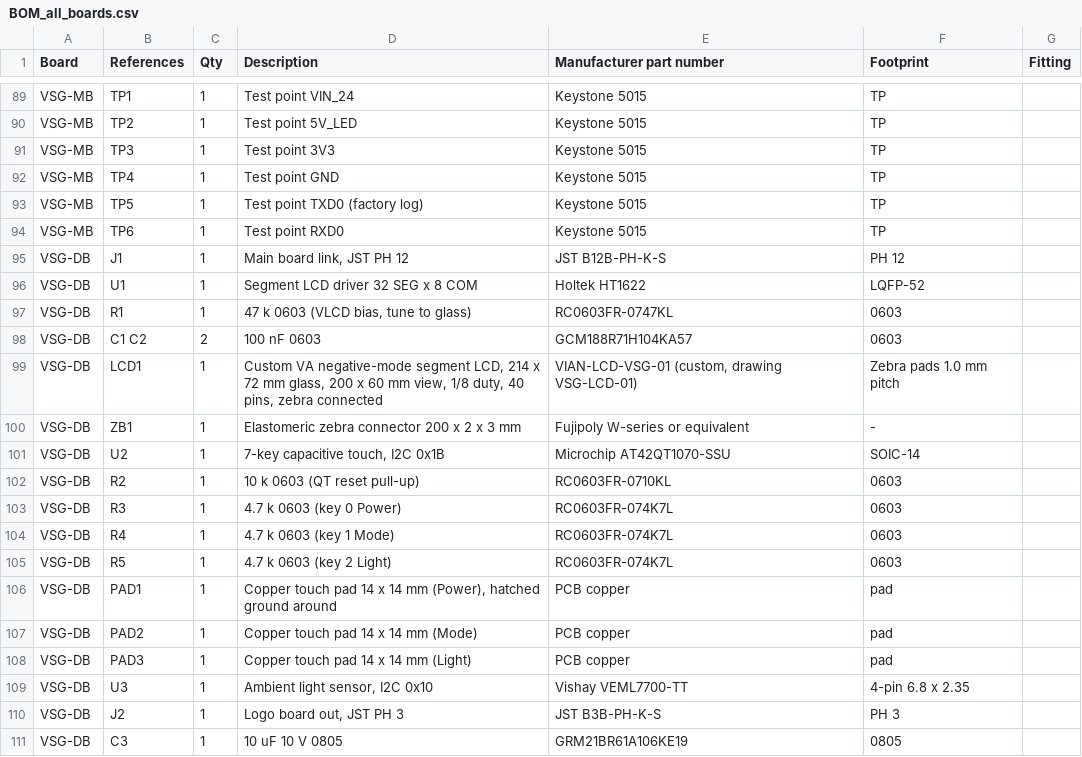
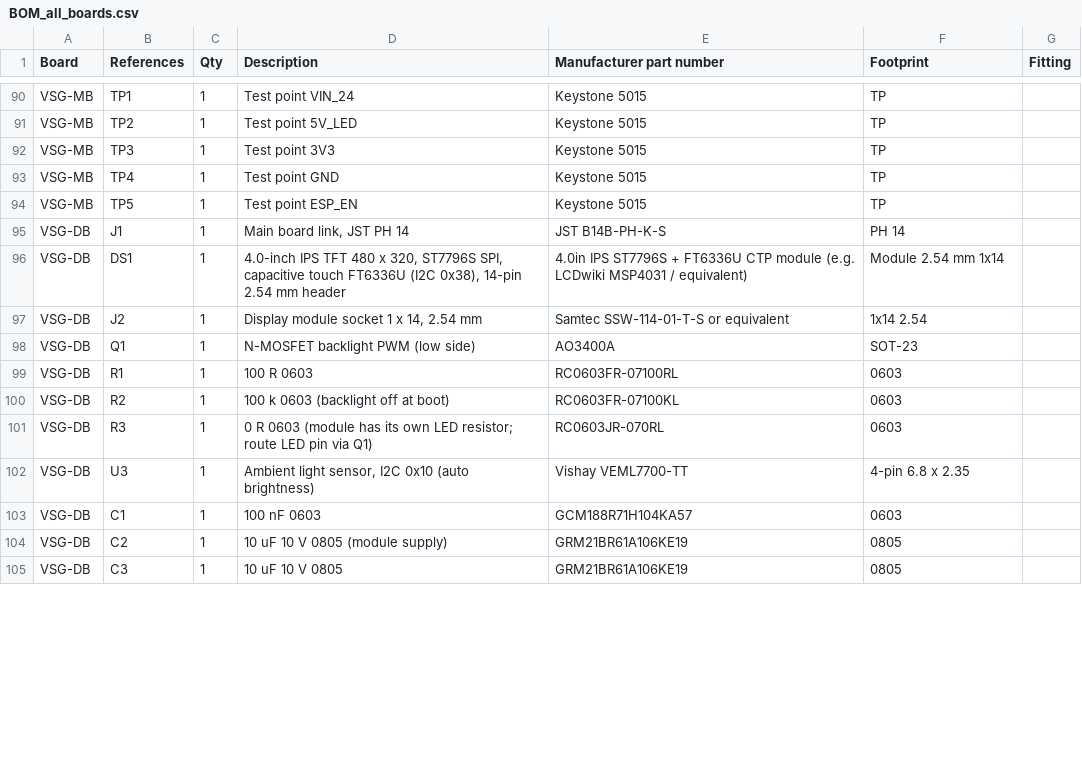
Before and after one commit to adrianaantony75-oss/vian-hospital-03, a CSV file: final/electronics/BOM_all_boards.csv, drawn as a sheet; only a part is shown, gaps mark what is left out; the diff covers the shown part only.

```diff
--- a/final/electronics/BOM_all_boards.csv
+++ b/final/electronics/BOM_all_boards.csv
@@ -92,20 +93,13 @@ VSG-MB,TP3,1,Test point 3V3,Keystone 5015,TP,
 VSG-MB,TP4,1,Test point GND,Keystone 5015,TP,
-VSG-MB,TP5,1,Test point TXD0 (factory log),Keystone 5015,TP,
-VSG-MB,TP6,1,Test point RXD0,Keystone 5015,TP,
-VSG-DB,J1,1,"Main board link, JST PH 12",JST B12B-PH-K-S,PH 12,
-VSG-DB,U1,1,Segment LCD driver 32 SEG x 8 COM,Holtek HT1622,LQFP-52,
-VSG-DB,R1,1,"47 k 0603 (VLCD bias, tune to glass)",RC0603FR-0747KL,0603,
-VSG-DB,C1 C2,2,100 nF 0603,GCM188R71H104KA57,0603,
-VSG-DB,LCD1,1,"Custom VA negative-mode segment LCD, 214 x 72 mm glass, 200 x 60 mm view, 1/8 duty, 40 pins, zebra connected","VIAN-LCD-VSG-01 (custom, drawing VSG-LCD-01)",Zebra pads 1.0 mm pitch,
-VSG-DB,ZB1,1,Elastomeric zebra connector 200 x 2 x 3 mm,Fujipoly W-series or equivalent,-,
-VSG-DB,U2,1,"7-key capacitive touch, I2C 0x1B",Microchip AT42QT1070-SSU,SOIC-14,
-VSG-DB,R2,1,10 k 0603 (QT reset pull-up),RC0603FR-0710KL,0603,
-VSG-DB,R3,1,4.7 k 0603 (key 0 Power),RC0603FR-074K7L,0603,
-VSG-DB,R4,1,4.7 k 0603 (key 1 Mode),RC0603FR-074K7L,0603,
-VSG-DB,R5,1,4.7 k 0603 (key 2 Light),RC0603FR-074K7L,0603,
-VSG-DB,PAD1,1,"Copper touch pad 14 x 14 mm (Power), hatched ground around",PCB copper,pad,
-VSG-DB,PAD2,1,Copper touch pad 14 x 14 mm (Mode),PCB copper,pad,
-VSG-DB,PAD3,1,Copper touch pad 14 x 14 mm (Light),PCB copper,pad,
-VSG-DB,U3,1,"Ambient light sensor, I2C 0x10",Vishay VEML7700-TT,4-pin 6.8 x 2.35,
-VSG-DB,J2,1,"Logo board out, JST PH 3",JST B3B-PH-K-S,PH 3,
+VSG-MB,TP5,1,Test point ESP_EN,Keystone 5015,TP,
+VSG-DB,J1,1,"Main board link, JST PH 14",JST B14B-PH-K-S,PH 14,
+VSG-DB,DS1,1,"4.0-inch IPS TFT 480 x 320, ST7796S SPI, capacitive touch FT6336U (I2C 0x38), 14-pin 2.54 mm header",4.0in IPS ST7796S + FT6336U CTP module (e.g. LCDwiki MSP4031 / equivalent),Module 2.54 mm 1x14,
+VSG-DB,J2,1,"Display module socket 1 x 14, 2.54 mm",Samtec SSW-114-01-T-S or equivalent,1x14 2.54,
+VSG-DB,Q1,1,N-MOSFET backlight PWM (low side),AO3400A,SOT-23,
+VSG-DB,R1,1,100 R 0603,RC0603FR-07100RL,0603,
+VSG-DB,R2,1,100 k 0603 (backlight off at boot),RC0603FR-07100KL,0603,
+VSG-DB,R3,1,0 R 0603 (module has its own LED resistor; route LED pin via Q1),RC0603JR-070RL,0603,
+VSG-DB,U3,1,"Ambient light sensor, I2C 0x10 (auto brightness)",Vishay VEML7700-TT,4-pin 6.8 x 2.35,
+VSG-DB,C1,1,100 nF 0603,GCM188R71H104KA57,0603,
+VSG-DB,C2,1,10 uF 10 V 0805 (module supply),GRM21BR61A106KE19,0805,
 VSG-DB,C3,1,10 uF 10 V 0805,GRM21BR61A106KE19,0805,
```
Also changed, not shown: 2 added rows, 2 removed rows and 4 edited cells elsewhere in this file, final/electronics/ESP32_pinout.csv, final/electronics/VSG-DB_BOM.csv, 29 other files.
